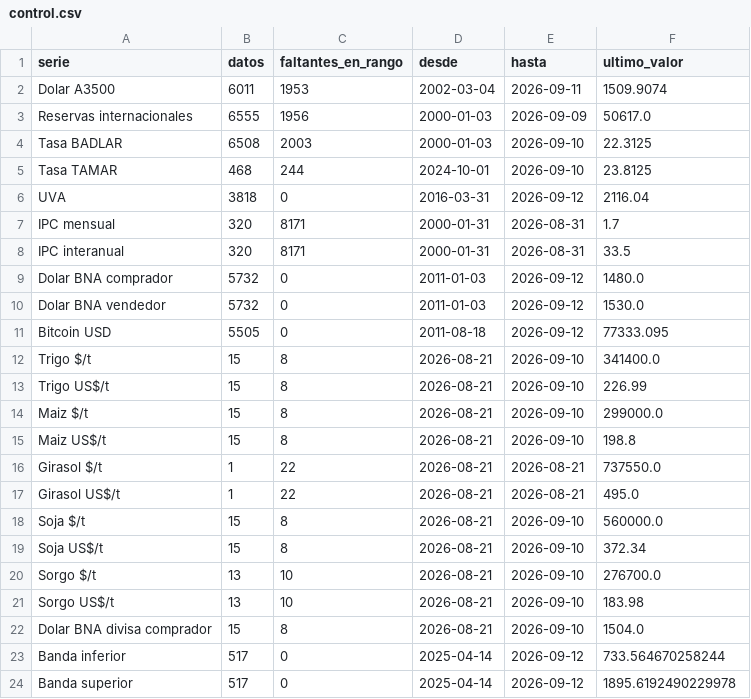
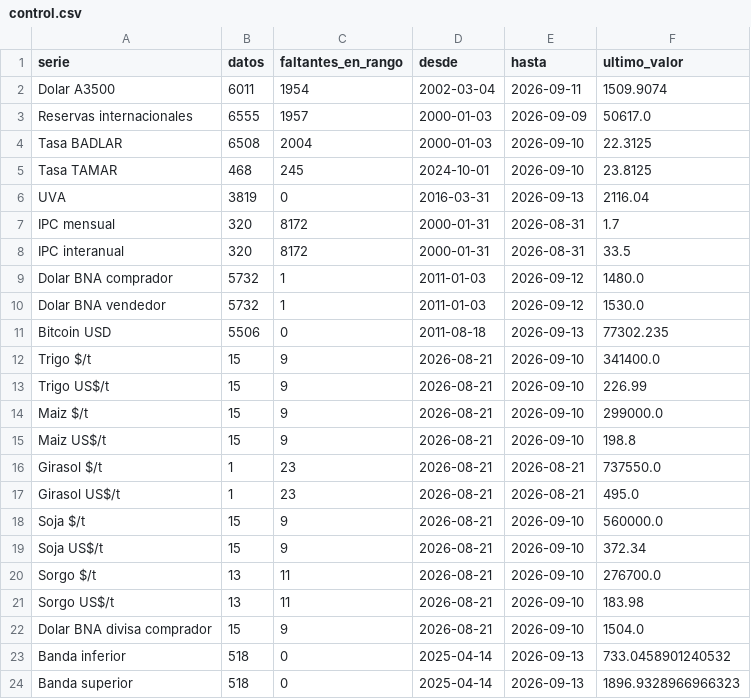
Before and after one commit to jamontedoro/panel-macro, a CSV file: datos/control.csv, drawn as a sheet.

```diff
--- a/datos/control.csv
+++ b/datos/control.csv
@@ -1,24 +1,24 @@
 serie,datos,faltantes_en_rango,desde,hasta,ultimo_valor
-Dolar A3500,6011,1953,2002-03-04,2026-09-11,1509.9074
-Reservas internacionales,6555,1956,2000-01-03,2026-09-09,50617.0
-Tasa BADLAR,6508,2003,2000-01-03,2026-09-10,22.3125
-Tasa TAMAR,468,244,2024-10-01,2026-09-10,23.8125
-UVA,3818,0,2016-03-31,2026-09-12,2116.04
-IPC mensual,320,8171,2000-01-31,2026-08-31,1.7
-IPC interanual,320,8171,2000-01-31,2026-08-31,33.5
-Dolar BNA comprador,5732,0,2011-01-03,2026-09-12,1480.0
-Dolar BNA vendedor,5732,0,2011-01-03,2026-09-12,1530.0
-Bitcoin USD,5505,0,2011-08-18,2026-09-12,77333.095
-Trigo $/t,15,8,2026-08-21,2026-09-10,341400.0
-Trigo US$/t,15,8,2026-08-21,2026-09-10,226.99
-Maiz $/t,15,8,2026-08-21,2026-09-10,299000.0
-Maiz US$/t,15,8,2026-08-21,2026-09-10,198.8
-Girasol $/t,1,22,2026-08-21,2026-08-21,737550.0
-Girasol US$/t,1,22,2026-08-21,2026-08-21,495.0
-Soja $/t,15,8,2026-08-21,2026-09-10,560000.0
-Soja US$/t,15,8,2026-08-21,2026-09-10,372.34
-Sorgo $/t,13,10,2026-08-21,2026-09-10,276700.0
-Sorgo US$/t,13,10,2026-08-21,2026-09-10,183.98
-Dolar BNA divisa comprador,15,8,2026-08-21,2026-09-10,1504.0
-Banda inferior,517,0,2025-04-14,2026-09-12,733.564670258244
-Banda superior,517,0,2025-04-14,2026-09-12,1895.6192490229978
+Dolar A3500,6011,1954,2002-03-04,2026-09-11,1509.9074
+Reservas internacionales,6555,1957,2000-01-03,2026-09-09,50617.0
+Tasa BADLAR,6508,2004,2000-01-03,2026-09-10,22.3125
+Tasa TAMAR,468,245,2024-10-01,2026-09-10,23.8125
+UVA,3819,0,2016-03-31,2026-09-13,2116.04
+IPC mensual,320,8172,2000-01-31,2026-08-31,1.7
+IPC interanual,320,8172,2000-01-31,2026-08-31,33.5
+Dolar BNA comprador,5732,1,2011-01-03,2026-09-12,1480.0
+Dolar BNA vendedor,5732,1,2011-01-03,2026-09-12,1530.0
+Bitcoin USD,5506,0,2011-08-18,2026-09-13,77302.235
+Trigo $/t,15,9,2026-08-21,2026-09-10,341400.0
+Trigo US$/t,15,9,2026-08-21,2026-09-10,226.99
+Maiz $/t,15,9,2026-08-21,2026-09-10,299000.0
+Maiz US$/t,15,9,2026-08-21,2026-09-10,198.8
+Girasol $/t,1,23,2026-08-21,2026-08-21,737550.0
+Girasol US$/t,1,23,2026-08-21,2026-08-21,495.0
+Soja $/t,15,9,2026-08-21,2026-09-10,560000.0
+Soja US$/t,15,9,2026-08-21,2026-09-10,372.34
+Sorgo $/t,13,11,2026-08-21,2026-09-10,276700.0
+Sorgo US$/t,13,11,2026-08-21,2026-09-10,183.98
+Dolar BNA divisa comprador,15,9,2026-08-21,2026-09-10,1504.0
+Banda inferior,518,0,2025-04-14,2026-09-13,733.0458901240532
+Banda superior,518,0,2025-04-14,2026-09-13,1896.9328966966323
```
Also changed, not shown: datos/incidencias.csv, datos/series.csv, 1 other file.
